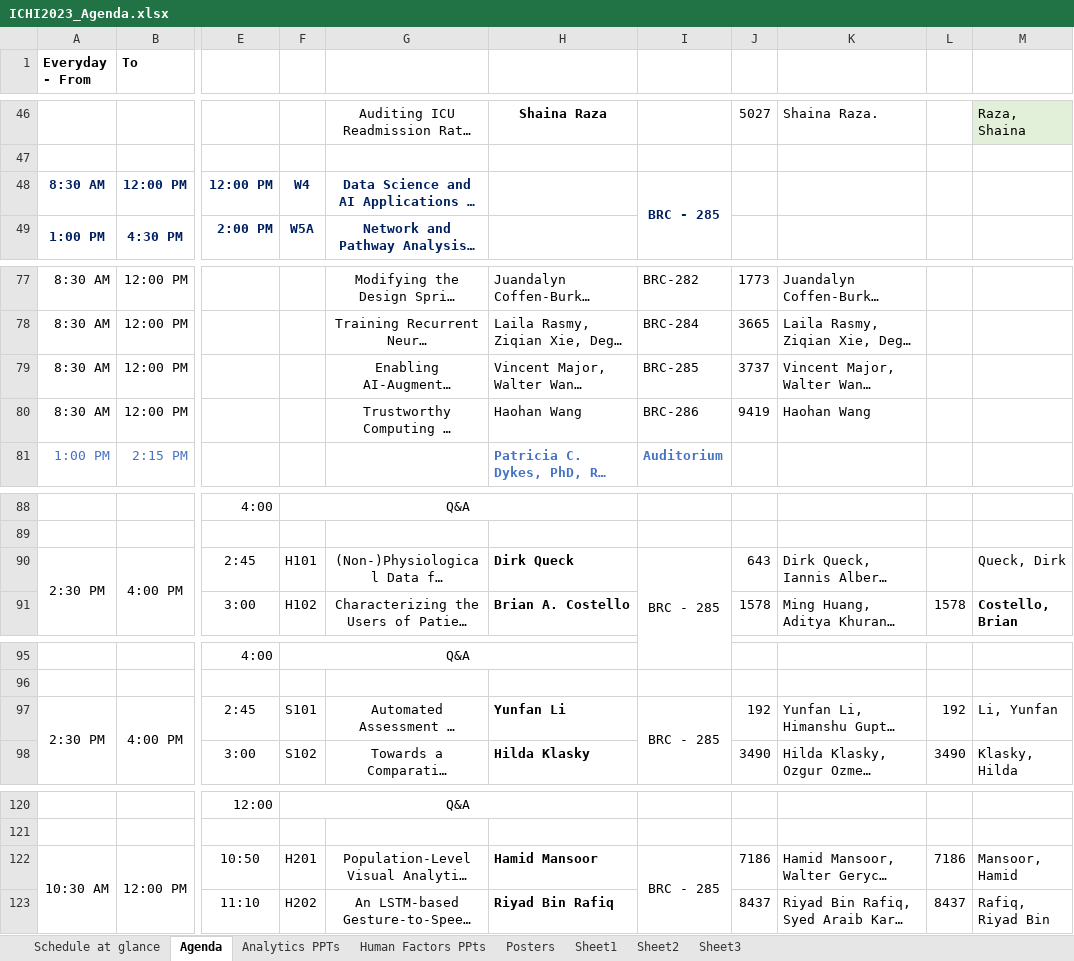
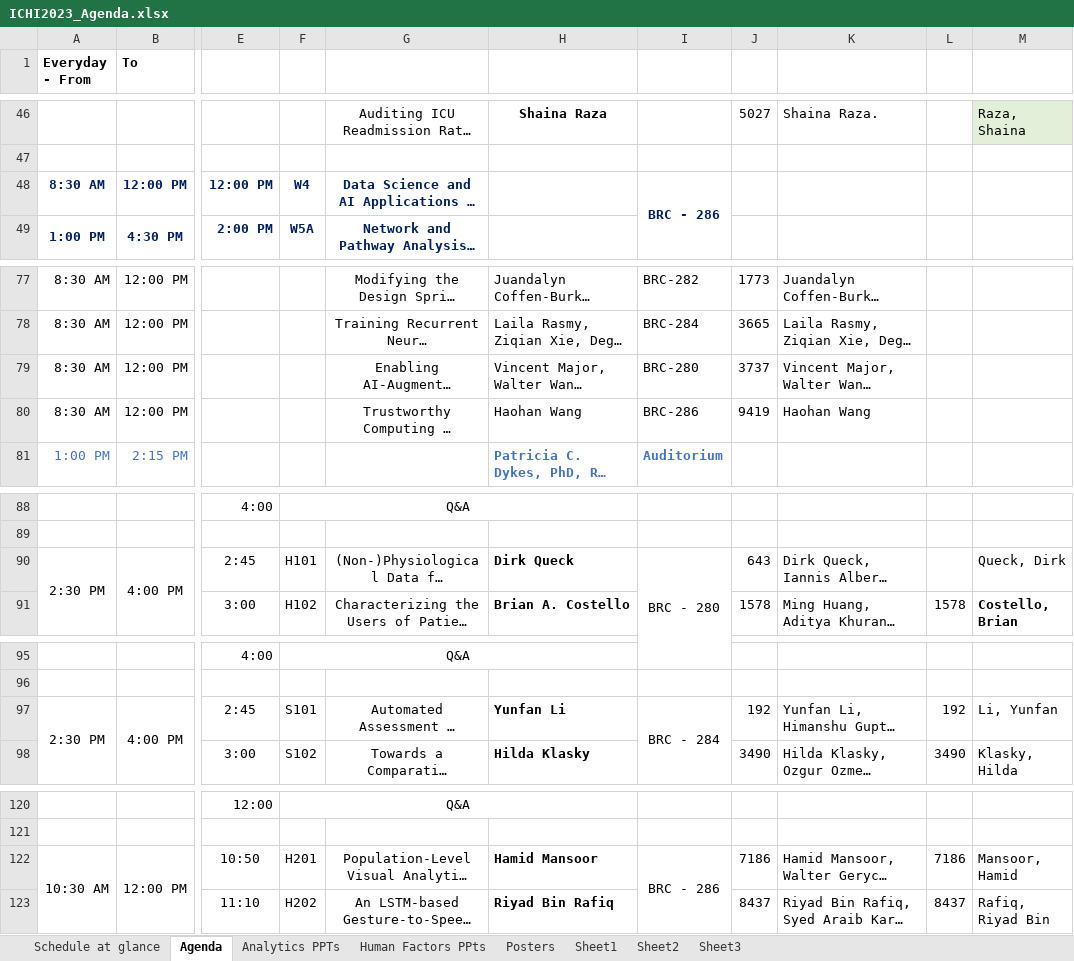
Before and after one commit to ieeeichi2024/ieeeichi2024.github.io, an Excel workbook: docs/static/file/ICHI2023_Agenda.xlsx, sheet Agenda, drawn as a sheet; only a part is shown, gaps mark what is left out; long unchanged cells end in …; values as stored, in another font and other column widths than the file's, no borders; the diff covers the shown part only; the diff names each change by its address in the sheet, - before the commit and + after, or states it on an @@ line.

```diff
--- a/docs/static/file/ICHI2023_Agenda.xlsx (sheet Agenda)
+++ b/docs/static/file/ICHI2023_Agenda.xlsx (sheet Agenda)
-I48: BRC - 285
+I48: BRC - 286
-I79: BRC-285
+I79: BRC-280
-I90: BRC - 285
+I90: BRC - 280
-I97: BRC - 285
+I97: BRC - 284
-I122: BRC - 285
+I122: BRC - 286
```
Also changed, not shown: 2 edited cells elsewhere in this sheet, static/file/ICHI2023_Agenda.xlsx, 13 other files.
